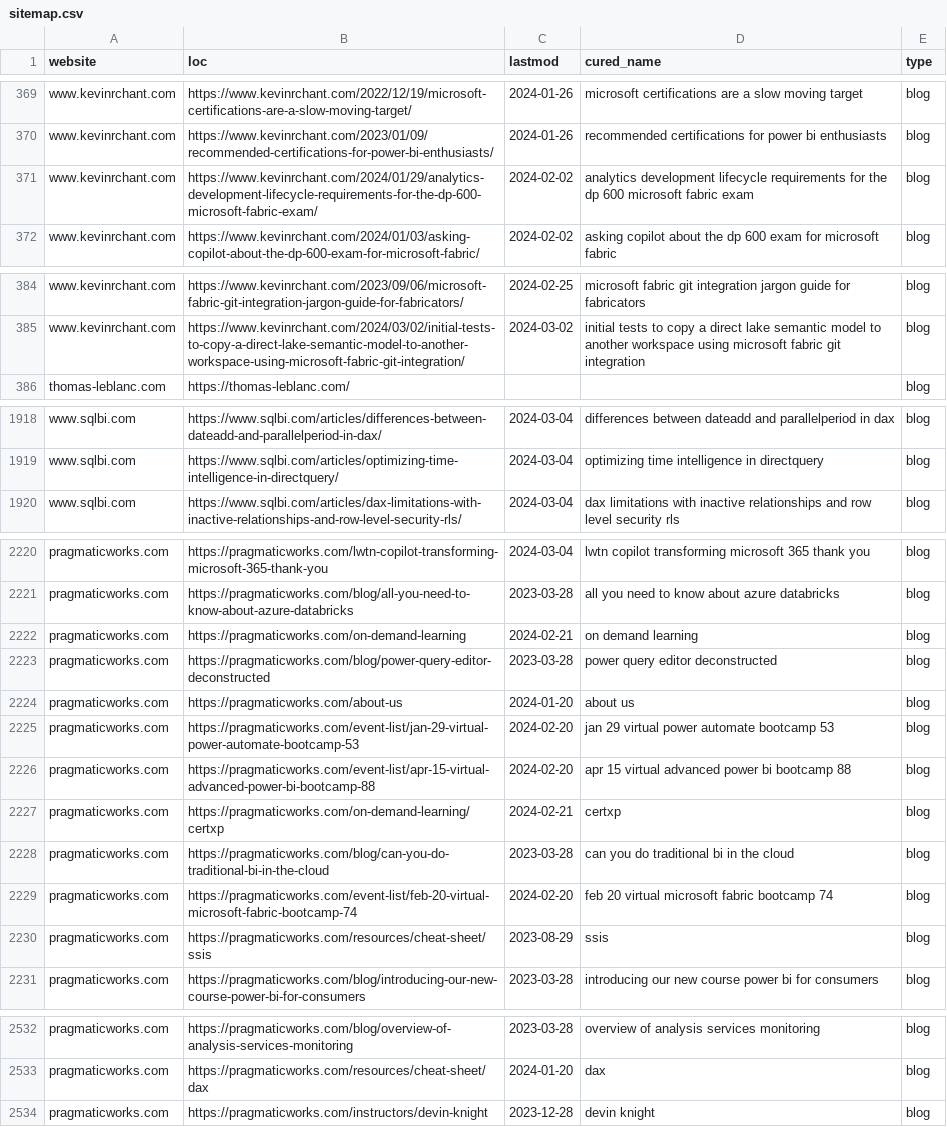
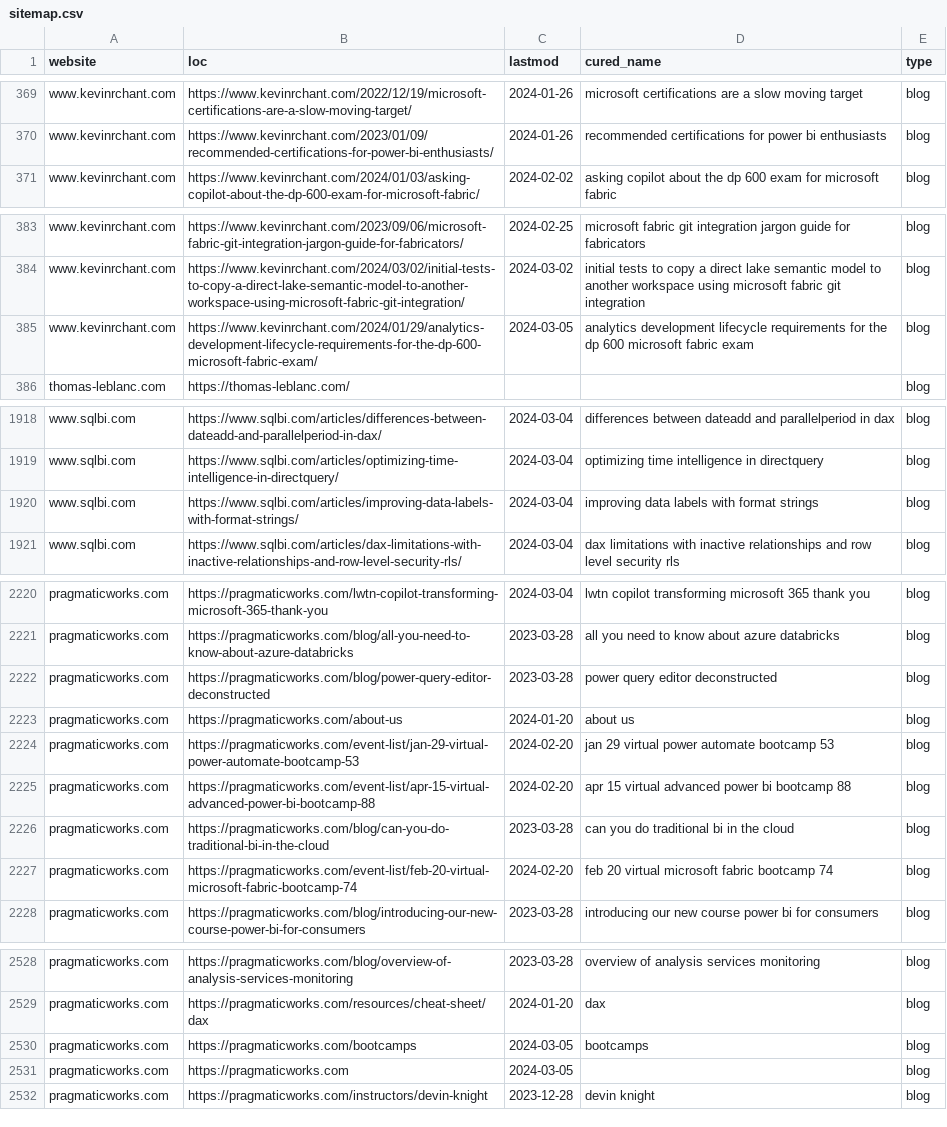
Before and after one commit to julian-passebecq/newsai_script, a CSV file: data/sitemap.csv, drawn as a sheet; only a part is shown, gaps mark what is left out; the diff covers the shown part only.

```diff
--- a/data/sitemap.csv
+++ b/data/sitemap.csv
@@ -370,3 +370,2 @@ www.kevinrchant.com,https://www.kevinrchant.com/2022/12/19/microsoft-certificati
 www.kevinrchant.com,https://www.kevinrchant.com/2023/01/09/recommended-certifications-for-power-bi-enthusiasts/,2024-01-26,recommended certifications for power bi enthusiasts,blog
-www.kevinrchant.com,https://www.kevinrchant.com/2024/01/29/analytics-development-lifecycle-requirements-for-the-dp-600-microsoft-fabric-exam/,2024-02-02,analytics development lifecycle requirements for the dp 600 microsoft fabric exam,blog
 www.kevinrchant.com,https://www.kevinrchant.com/2024/01/03/asking-copilot-about-the-dp-600-exam-for-microsoft-fabric/,2024-02-02,asking copilot about the dp 600 exam for microsoft fabric,blog
@@ -385,2 +384,3 @@ www.kevinrchant.com,https://www.kevinrchant.com/2023/09/06/microsoft-fabric-git-
 www.kevinrchant.com,https://www.kevinrchant.com/2024/03/02/initial-tests-to-copy-a-direct-lake-semantic-model-to-another-workspace-using-microsoft-fabric-git-integration/,2024-03-02,initial tests to copy a direct lake semantic model to another workspace using microsoft fabric git integration,blog
+www.kevinrchant.com,https://www.kevinrchant.com/2024/01/29/analytics-development-lifecycle-requirements-for-the-dp-600-microsoft-fabric-exam/,2024-03-05,analytics development lifecycle requirements for the dp 600 microsoft fabric exam,blog
 thomas-leblanc.com,https://thomas-leblanc.com/,,,blog
@@ -1919,2 +1919,3 @@ www.sqlbi.com,https://www.sqlbi.com/articles/differences-between-dateadd-and-par
 www.sqlbi.com,https://www.sqlbi.com/articles/optimizing-time-intelligence-in-directquery/,2024-03-04,optimizing time intelligence in directquery,blog
+www.sqlbi.com,https://www.sqlbi.com/articles/improving-data-labels-with-format-strings/,2024-03-04,improving data labels with format strings,blog
 www.sqlbi.com,https://www.sqlbi.com/articles/dax-limitations-with-inactive-relationships-and-row-level-security-rls/,2024-03-04,dax limitations with inactive relationships and row level security rls,blog
@@ -2221,3 +2221,2 @@ pragmaticworks.com,https://pragmaticworks.com/lwtn-copilot-transforming-microsof
 pragmaticworks.com,https://pragmaticworks.com/blog/all-you-need-to-know-about-azure-databricks,2023-03-28,all you need to know about azure databricks,blog
-pragmaticworks.com,https://pragmaticworks.com/on-demand-learning,2024-02-21,on demand learning,blog
 pragmaticworks.com,https://pragmaticworks.com/blog/power-query-editor-deconstructed,2023-03-28,power query editor deconstructed,blog
@@ -2226,6 +2225,4 @@ pragmaticworks.com,https://pragmaticworks.com/event-list/jan-29-virtual-power-au
 pragmaticworks.com,https://pragmaticworks.com/event-list/apr-15-virtual-advanced-power-bi-bootcamp-88,2024-02-20,apr 15 virtual advanced power bi bootcamp 88,blog
-pragmaticworks.com,https://pragmaticworks.com/on-demand-learning/certxp,2024-02-21,certxp,blog
 pragmaticworks.com,https://pragmaticworks.com/blog/can-you-do-traditional-bi-in-the-cloud,2023-03-28,can you do traditional bi in the cloud,blog
 pragmaticworks.com,https://pragmaticworks.com/event-list/feb-20-virtual-microsoft-fabric-bootcamp-74,2024-02-20,feb 20 virtual microsoft fabric bootcamp 74,blog
-pragmaticworks.com,https://pragmaticworks.com/resources/cheat-sheet/ssis,2023-08-29,ssis,blog
 pragmaticworks.com,https://pragmaticworks.com/blog/introducing-our-new-course-power-bi-for-consumers,2023-03-28,introducing our new course power bi for consumers,blog
@@ -2533,2 +2529,4 @@ pragmaticworks.com,https://pragmaticworks.com/blog/overview-of-analysis-services
 pragmaticworks.com,https://pragmaticworks.com/resources/cheat-sheet/dax,2024-01-20,dax,blog
+pragmaticworks.com,https://pragmaticworks.com/bootcamps,2024-03-05,bootcamps,blog
+pragmaticworks.com,https://pragmaticworks.com,2024-03-05,,blog
 pragmaticworks.com,https://pragmaticworks.com/instructors/devin-knight,2023-12-28,devin knight,blog
```
Also changed, not shown: 12 added rows, 9 removed rows and 1 edited cell elsewhere in this file, data/article_blog.csv.
